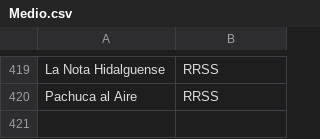
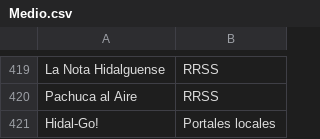
Before and after one commit to thelonious9/Enlaces, a CSV file: Medio.csv, drawn as a sheet; only a part is shown, gaps mark what is left out.

```diff
--- a/Medio.csv
+++ b/Medio.csv
@@ -420 +420,2 @@ La Nota Hidalguense,RRSS
 Pachuca al Aire,RRSS
+Hidal-Go!,Portales locales
```
Also changed, not shown: Firma.csv.
